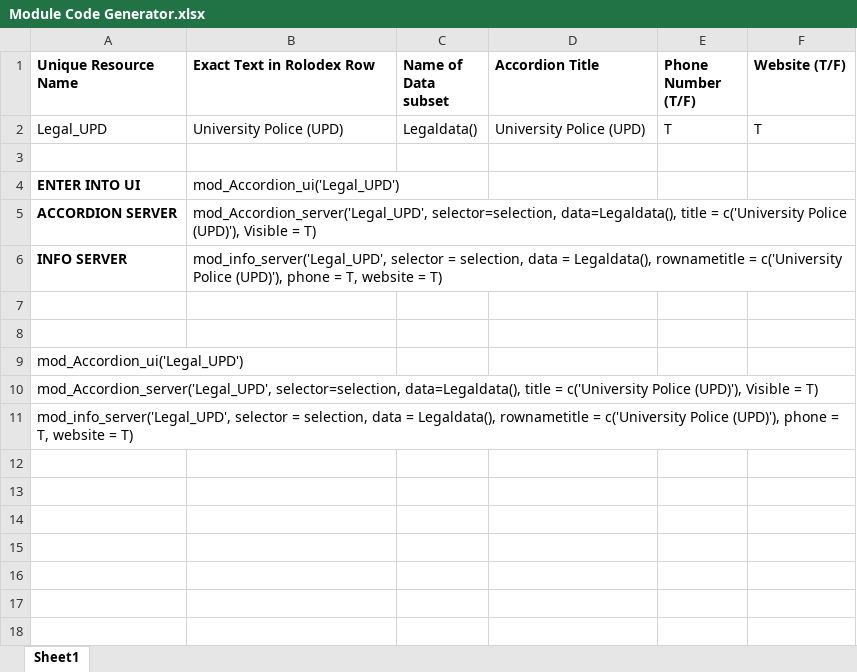
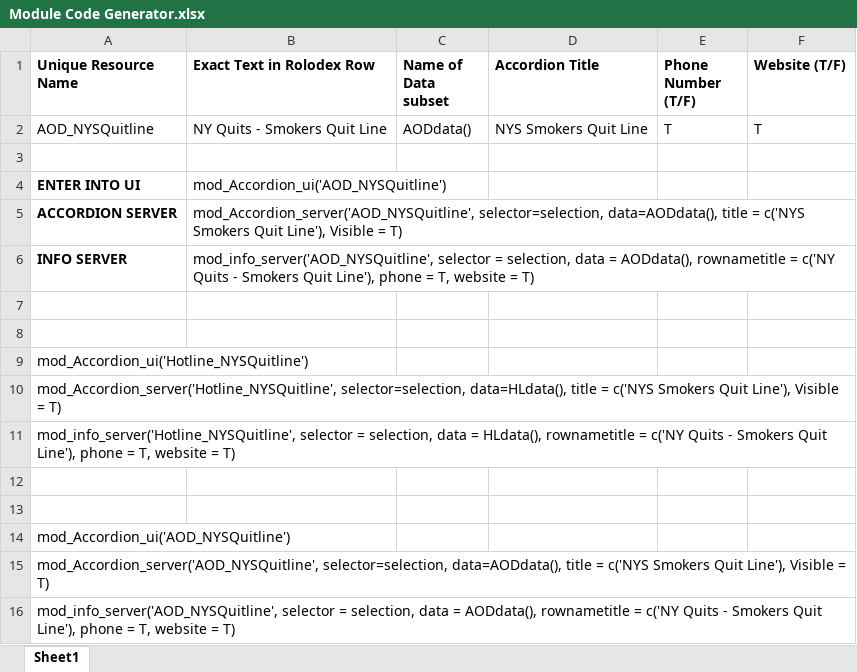
Before and after one commit to UAlbanyProjectACCESS/Rolodex, an Excel workbook: Module Code Generator.xlsx, sheet Sheet1, drawn as a sheet; values as stored, in another font and other column widths than the file's, no borders; removed rows and columns are numbered as before the commit, all else as after; the diff names each change by its address in the sheet, - before the commit and + after, or states it on an @@ line.

```diff
--- a/Module Code Generator.xlsx (sheet Sheet1)
+++ b/Module Code Generator.xlsx (sheet Sheet1)
-row 2: Legal_UPD | University Police (UPD) | Legaldata() | University Police (UPD) | T | T
+row 2: AOD_NYSQuitline | NY Quits - Smokers Quit Line | AODdata() | NYS Smokers Quit Line | T | T
-B4 (Exact Text in Rolodex Row): mod_Accordion_ui('Legal_UPD')
+B4 (Exact Text in Rolodex Row): mod_Accordion_ui('AOD_NYSQuitline')
-B5 (Exact Text in Rolodex Row): mod_Accordion_server('Legal_UPD', selector=selection, data=Legaldata(), title = c('University Police (UPD)'), Visible =…
+B5 (Exact Text in Rolodex Row): mod_Accordion_server('AOD_NYSQuitline', selector=selection, data=AODdata(), title = c('NYS Smokers Quit Line'), Visible =…
-B6 (Exact Text in Rolodex Row): mod_info_server('Legal_UPD', selector = selection, data = Legaldata(), rownametitle = c('University Police (UPD)'), phone =…
+B6 (Exact Text in Rolodex Row): mod_info_server('AOD_NYSQuitline', selector = selection, data = AODdata(), rownametitle = c('NY Quits - Smokers Quit Line'), phone =…
-A9 (Unique Resource Name): mod_Accordion_ui('Legal_UPD')
+A9 (Unique Resource Name): mod_Accordion_ui('Hotline_NYSQuitline')
-A10 (Unique Resource Name): mod_Accordion_server('Legal_UPD', selector=selection, data=Legaldata(), title = c('University Police (UPD)'), Visible =…
+A10 (Unique Resource Name): mod_Accordion_server('Hotline_NYSQuitline', selector=selection, data=HLdata(), title = c('NYS Smokers Quit Line'), Visible =…
-A11 (Unique Resource Name): mod_info_server('Legal_UPD', selector = selection, data = Legaldata(), rownametitle = c('University Police (UPD)'), phone =…
+A11 (Unique Resource Name): mod_info_server('Hotline_NYSQuitline', selector = selection, data = HLdata(), rownametitle = c('NY Quits - Smokers Quit Line'), phone =…
+row 12: (empty)
+row 13: (empty)
+row 14: mod_Accordion_ui('AOD_NYSQuitline')
+row 15: mod_Accordion_server('AOD_NYSQuitline', selector=selection, data=AODdata(), title = c('NYS Smokers Quit Line'), Visible = T)
+row 16: mod_info_server('AOD_NYSQuitline', selector = selection, data = AODdata(), rownametitle = c('NY Quits - Smokers Quit Line'), phone = T, website = T)
```
Also changed, not shown: data-raw/Rolodex.xlsx, 5 other files.
